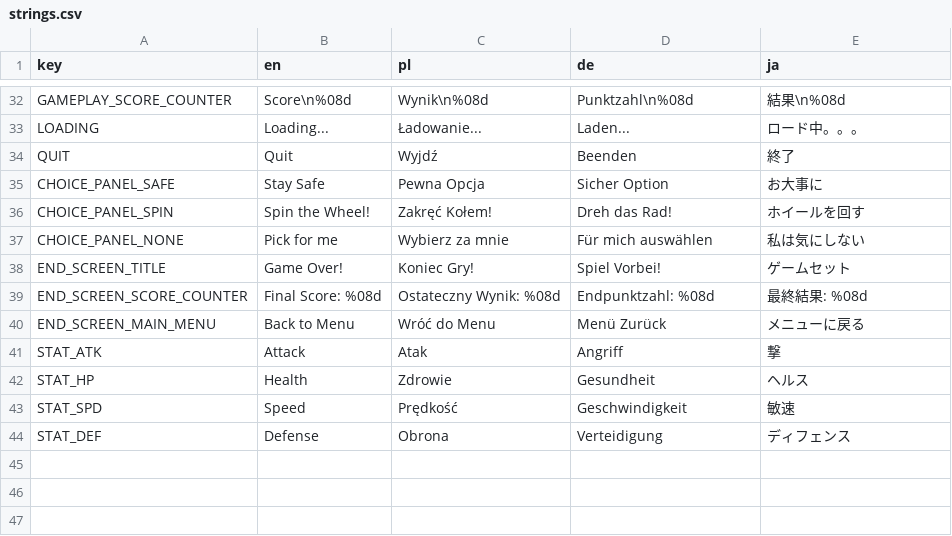
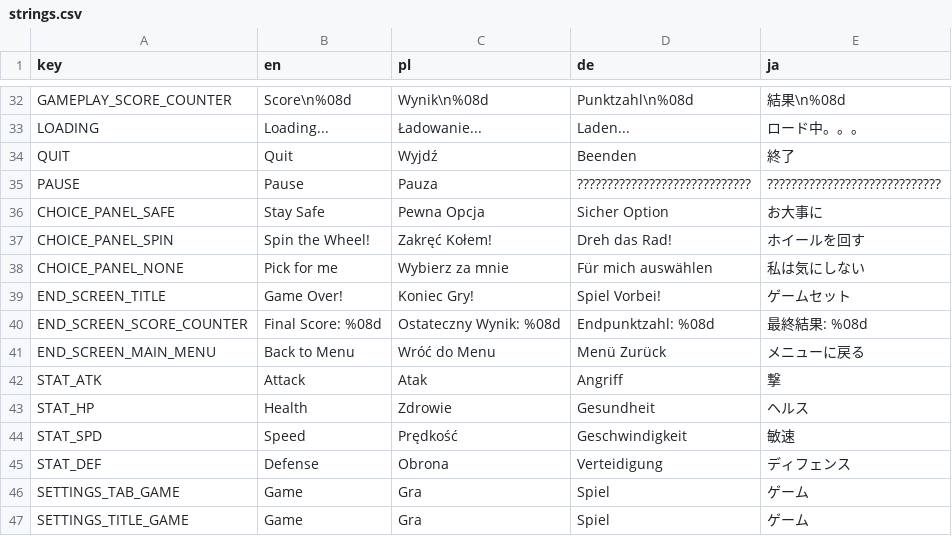
Before and after one commit to Zed-z/assess-survivors, a CSV file: strings.csv, drawn as a sheet; only a part is shown, gaps mark what is left out.

Commit message:
In-game pause menu

```diff
--- a/strings.csv
+++ b/strings.csv
@@ -34,2 +34,3 @@ LOADING,Loading...,Ładowanie...,Laden...,ロード中。。。
 QUIT,Quit,Wyjdź,Beenden,終了
+PAUSE,Pause,Pauza,?????????????????????????????,?????????????????????????????
 CHOICE_PANEL_SAFE,Stay Safe,Pewna Opcja,Sicher Option,お大事に
@@ -44 +45,3 @@ STAT_SPD,Speed,Prędkość,Geschwindigkeit,敏速
 STAT_DEF,Defense,Obrona,Verteidigung,ディフェンス
+SETTINGS_TAB_GAME,Game,Gra,Spiel,ゲーム
+SETTINGS_TITLE_GAME,Game,Gra,Spiel,ゲーム
```
Also changed, not shown: 4 other files.
